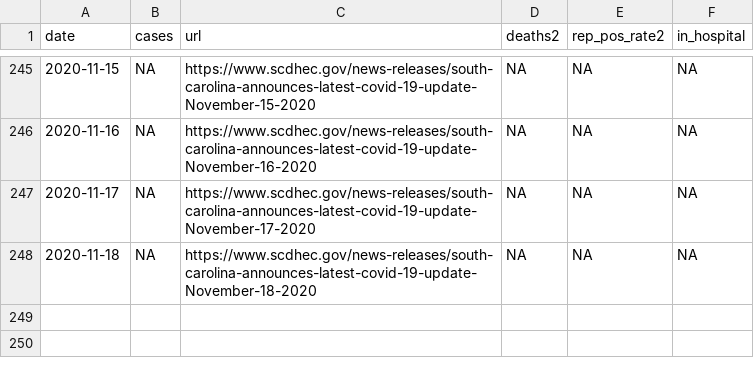
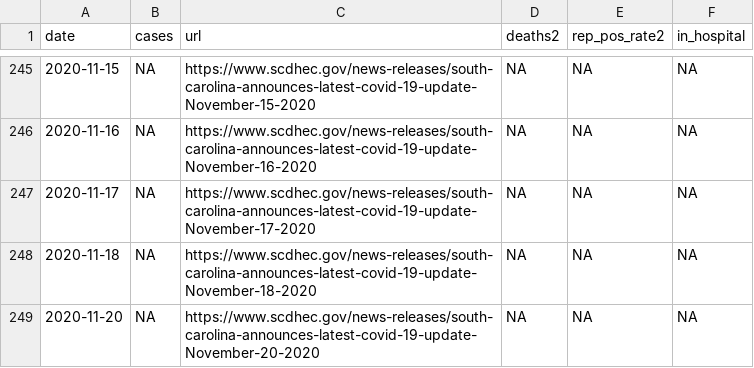
Before and after one commit to jacob-long/SC-COVID-19-Dashboard, a CSV file: dhec_case_data.csv, drawn as a sheet; only a part is shown, gaps mark what is left out.

```diff
--- a/dhec_case_data.csv
+++ b/dhec_case_data.csv
@@ -248 +248,2 @@ date,cases,url,deaths2,rep_pos_rate2,in_hospital
 2020-11-18,NA,https://www.scdhec.gov/news-releases/south-carolina-announces-latest-covid-19-update-November-18-2020,NA,NA,NA
+2020-11-20,NA,https://www.scdhec.gov/news-releases/south-carolina-announces-latest-covid-19-update-November-20-2020,NA,NA,NA
```
Also changed, not shown: 1 other file.
